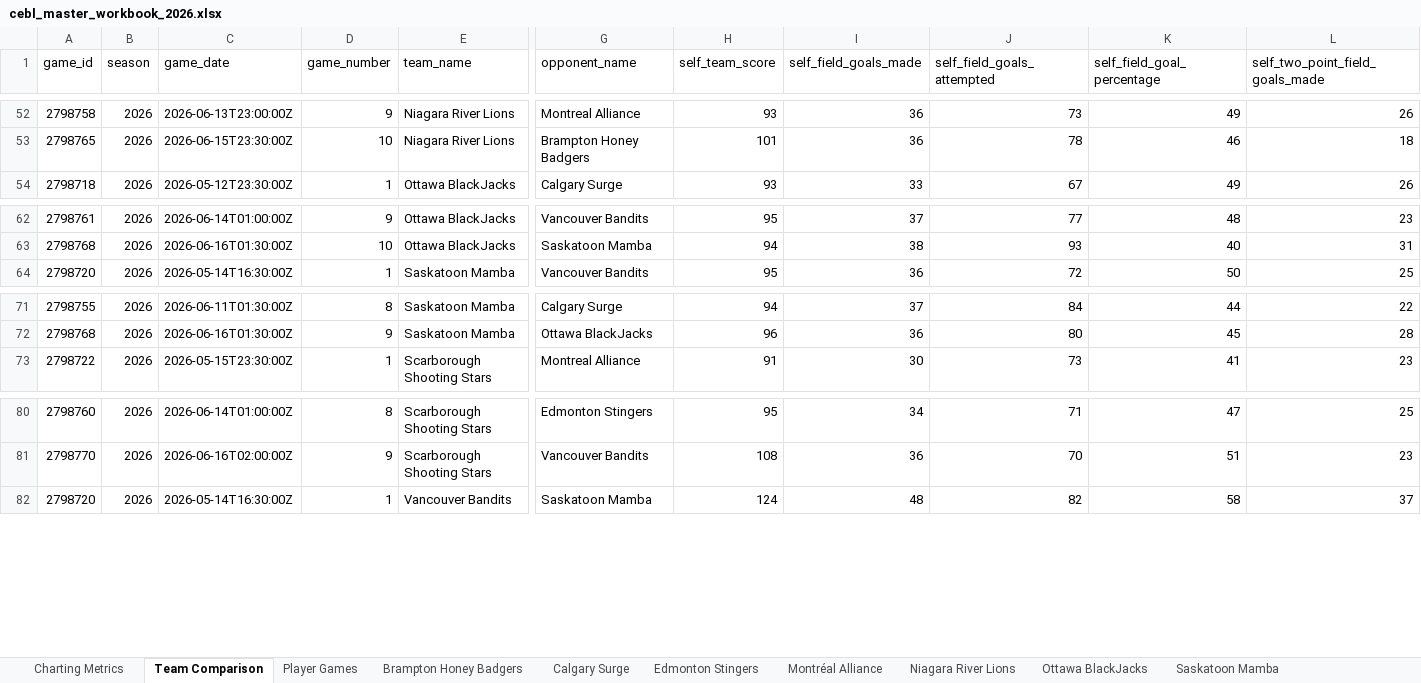
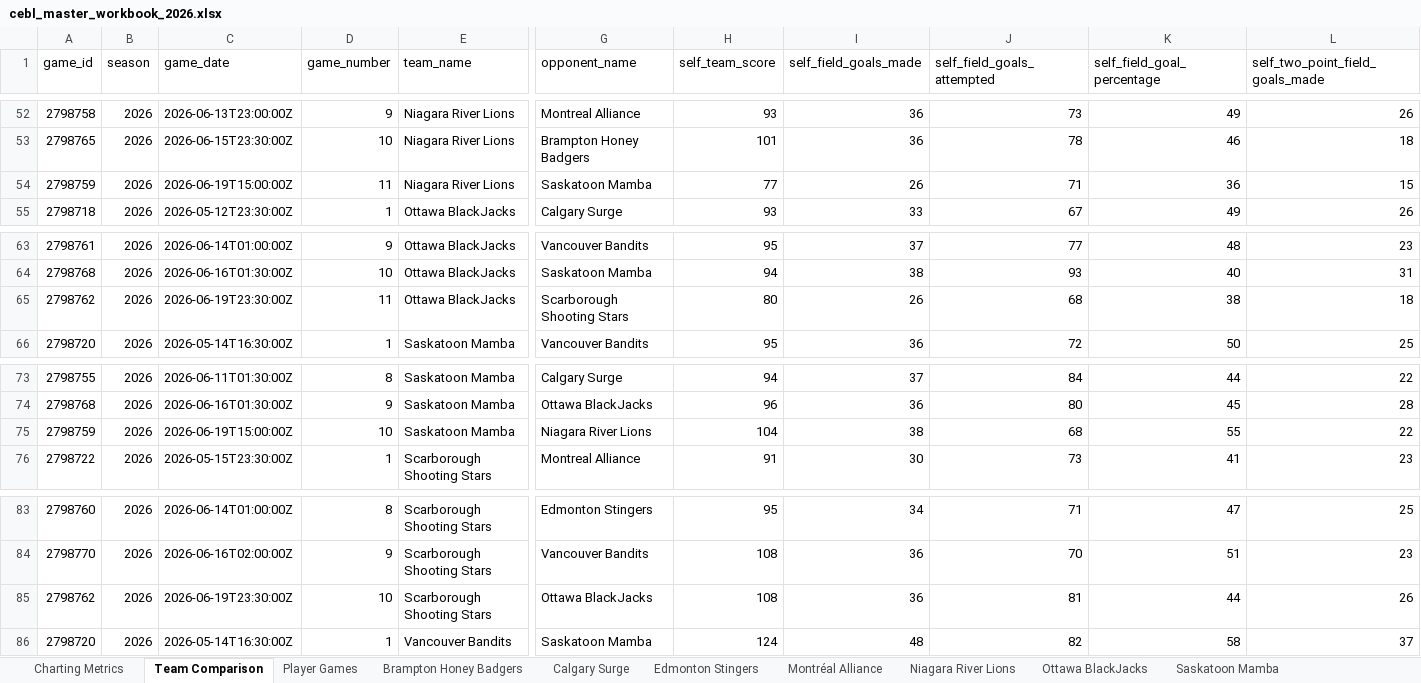
Before and after one commit to Ztillz/cebl-boxscore-tracker, an Excel workbook: data/exports/cebl_master_workbook_2026.xlsx, sheet Team Comparison, drawn as a sheet; only a part is shown, gaps mark what is left out; values as stored, in another font and other column widths than the file's, no borders; rows hold the shown columns only; the diff names each change by its address in the sheet, - before the commit and + after, or states it on an @@ line.

```diff
--- a/data/exports/cebl_master_workbook_2026.xlsx (sheet Team Comparison)
+++ b/data/exports/cebl_master_workbook_2026.xlsx (sheet Team Comparison)
+row 54: 2798759 | 2026 | 2026-06-19T15:00:00Z | 11 | Niagara River Lions | Saskatoon Mamba | 77 | 26 | 71 | 36 | 15
+row 65: 2798762 | 2026 | 2026-06-19T23:30:00Z | 11 | Ottawa BlackJacks | Scarborough Shooting Stars | 80 | 26 | 68 | 38 | 18
+row 75: 2798759 | 2026 | 2026-06-19T15:00:00Z | 10 | Saskatoon Mamba | Niagara River Lions | 104 | 38 | 68 | 55 | 22
+row 85: 2798762 | 2026 | 2026-06-19T23:30:00Z | 10 | Scarborough Shooting Stars | Ottawa BlackJacks | 108 | 36 | 81 | 44 | 26
```
Also changed, not shown: sheet Player Games, sheet Charting Metrics, sheet Saskatoon Mamba, sheet Scarborough Shooting Stars, sheet Ottawa BlackJacks, sheet Niagara River Lions, 8 other files.
